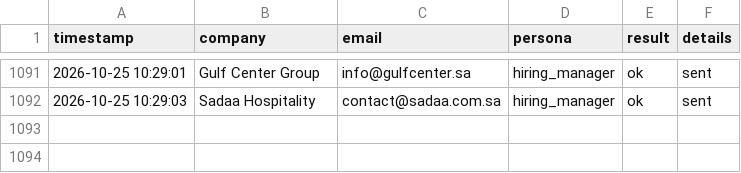
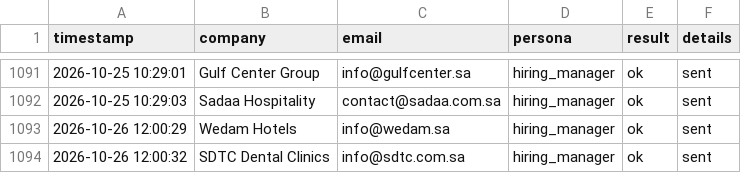
Before and after one commit to Nuredin-Moh/job-madinah, a CSV file: data/sent_log.csv, drawn as a sheet; only a part is shown, gaps mark what is left out.

```diff
--- a/data/sent_log.csv
+++ b/data/sent_log.csv
@@ -1092 +1092,3 @@ timestamp,company,email,persona,result,details
 2026-10-25 10:29:03,Sadaa Hospitality,contact@sadaa.com.sa,hiring_manager,ok,sent
+2026-10-26 12:00:29,Wedam Hotels,info@wedam.sa,hiring_manager,ok,sent
+2026-10-26 12:00:32,SDTC Dental Clinics,info@sdtc.com.sa,hiring_manager,ok,sent
```
Also changed, not shown: data/portal_queue.csv, data/sent_history.csv.
